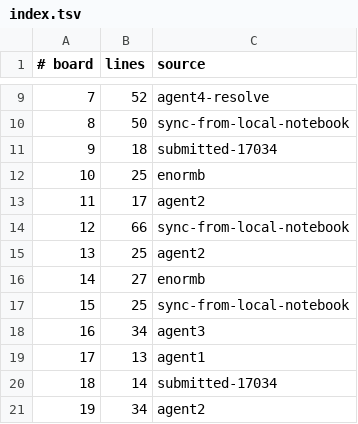
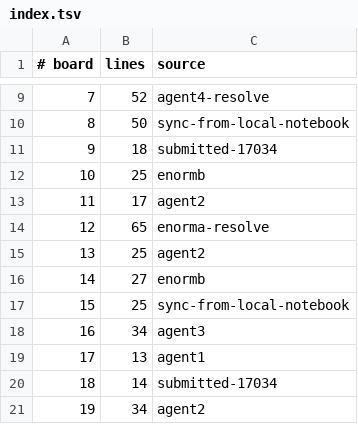
Before and after one commit to WarriorsSami/ccc-2026-nanofabricator, a TSV file: notebook/boards/4-enormous/index.tsv, drawn as a sheet; only a part is shown, gaps mark what is left out.

```diff
--- a/notebook/boards/4-enormous/index.tsv
+++ b/notebook/boards/4-enormous/index.tsv
@@ -13,3 +13,3 @@
 11	17	agent2
-12	66	sync-from-local-notebook
+12	65	enorma-resolve
 13	25	agent2
```
Also changed, not shown: 1 other file.
